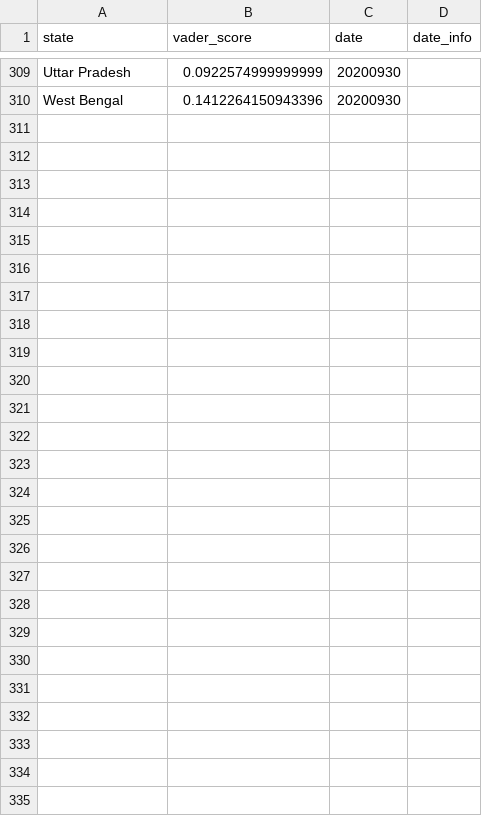
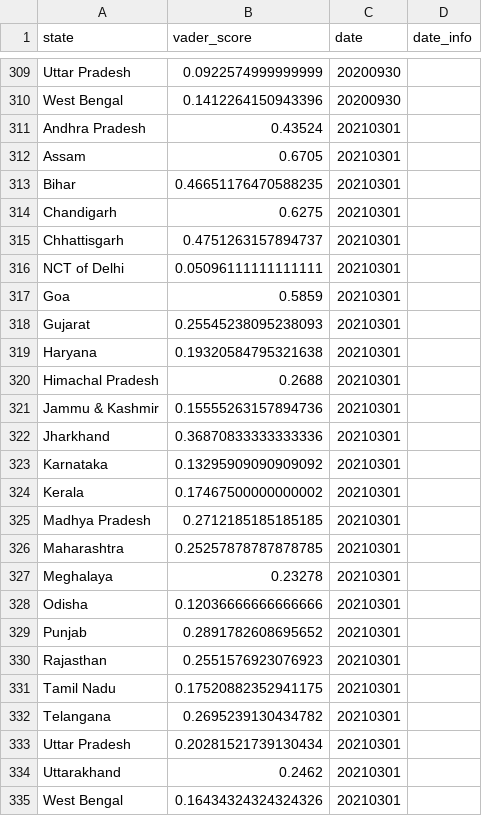
Before and after one commit to kunal-bhadra/Twitter-Sentiment-Analysis, a CSV file: final_df.csv, drawn as a sheet; only a part is shown, gaps mark what is left out; the diff names each change by its address in the sheet, - before the commit and + after, or states it on an @@ line.

Commit message:
added data to df

```diff
--- a/final_df.csv
+++ b/final_df.csv
+row 311: Andhra Pradesh | 0.43524 | 20210301
+row 312: Assam | 0.6705 | 20210301
+row 313: Bihar | 0.46651176470588235 | 20210301
+row 314: Chandigarh | 0.6275 | 20210301
+row 315: Chhattisgarh | 0.4751263157894737 | 20210301
+row 316: NCT of Delhi | 0.05096111111111111 | 20210301
+row 317: Goa | 0.5859 | 20210301
+row 318: Gujarat | 0.25545238095238093 | 20210301
+row 319: Haryana | 0.19320584795321638 | 20210301
+row 320: Himachal Pradesh | 0.2688 | 20210301
+row 321: Jammu & Kashmir | 0.15555263157894736 | 20210301
+row 322: Jharkhand | 0.36870833333333336 | 20210301
+row 323: Karnataka | 0.13295909090909092 | 20210301
+row 324: Kerala | 0.17467500000000002 | 20210301
+row 325: Madhya Pradesh | 0.2712185185185185 | 20210301
+row 326: Maharashtra | 0.25257878787878785 | 20210301
+row 327: Meghalaya | 0.23278 | 20210301
+row 328: Odisha | 0.12036666666666666 | 20210301
+row 329: Punjab | 0.2891782608695652 | 20210301
+row 330: Rajasthan | 0.2551576923076923 | 20210301
+row 331: Tamil Nadu | 0.17520882352941175 | 20210301
+row 332: Telangana | 0.2695239130434782 | 20210301
+row 333: Uttar Pradesh | 0.20281521739130434 | 20210301
+row 334: Uttarakhand | 0.2462 | 20210301
+row 335: West Bengal | 0.16434324324324326 | 20210301
```
Also changed, not shown: 1 other file.
